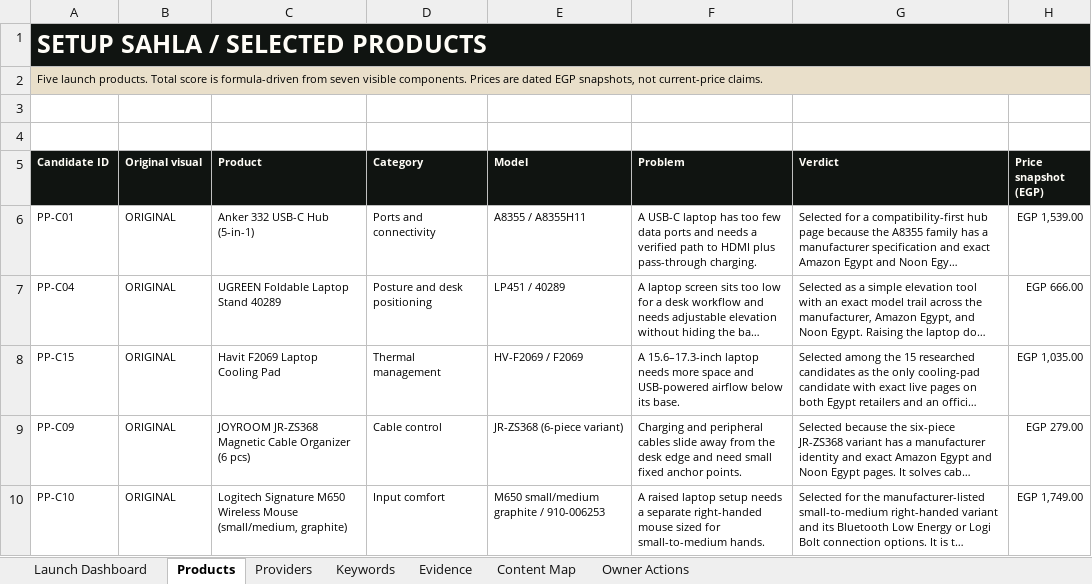
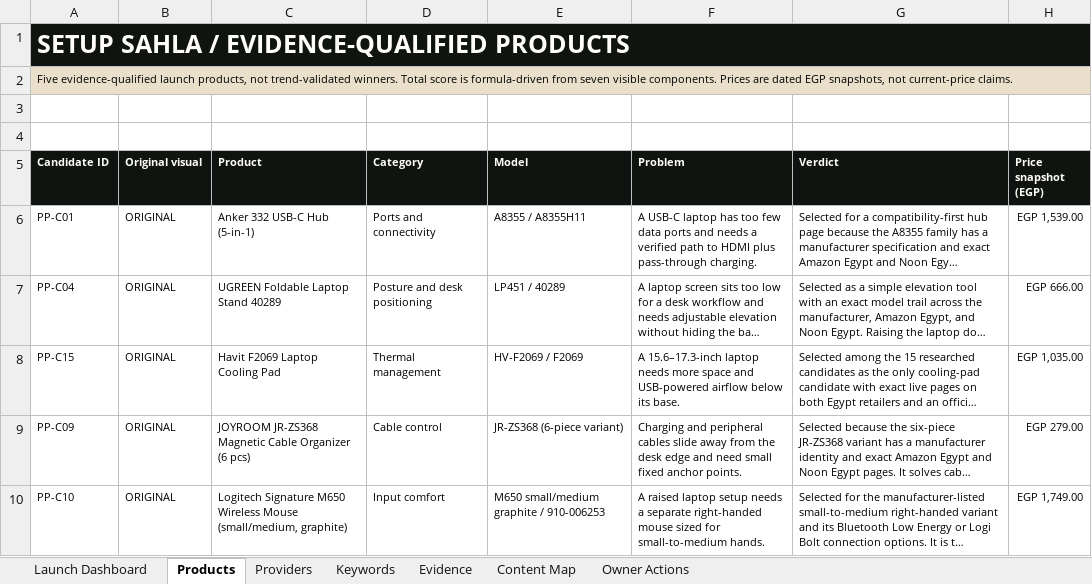
Before and after one commit to Jooubie/setup-sahla-affiliate, an Excel workbook: deliverables/Setup-Sahla-Launch-Workbook.xlsx, sheet Products, drawn as a sheet; only a part is shown; long unchanged cells end in …; values as stored, in another font and other column widths than the file's, no borders; charts and pictures and conditional formats and table styles not drawn; the diff names each change by its address in the sheet, - before the commit and + after, or states it on an @@ line.

```diff
--- a/deliverables/Setup-Sahla-Launch-Workbook.xlsx (sheet Products)
+++ b/deliverables/Setup-Sahla-Launch-Workbook.xlsx (sheet Products)
-A1 (Candidate ID): SETUP SAHLA / SELECTED PRODUCTS
+A1 (Candidate ID): SETUP SAHLA / EVIDENCE-QUALIFIED PRODUCTS
-A2 (Candidate ID): Five launch products. Total score…
+A2 (Candidate ID): Five evidence-qualified launch products, not trend-validated winners. Total score…
```
Also changed, not shown: sheet Providers, sheet Launch Dashboard, sheet Keywords, charts or pictures, 25 other files.
